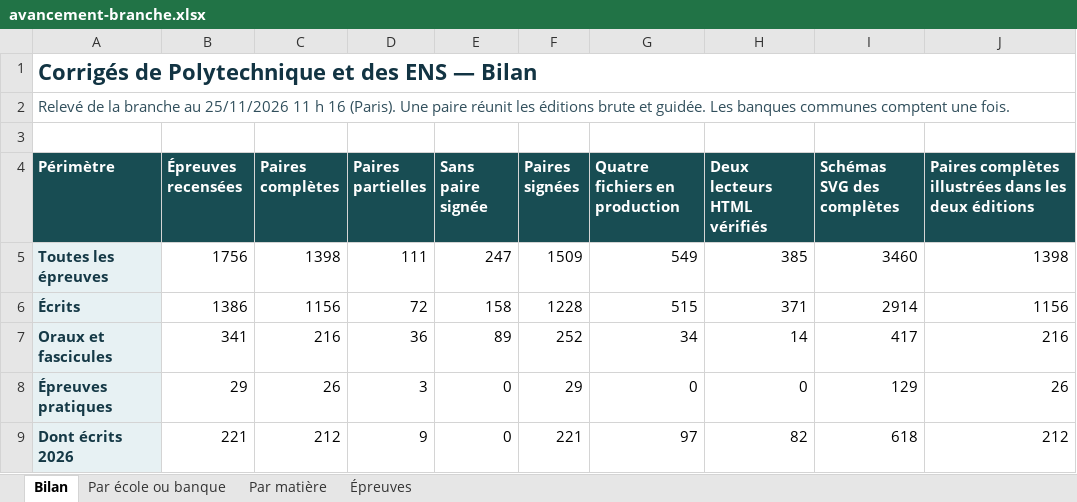
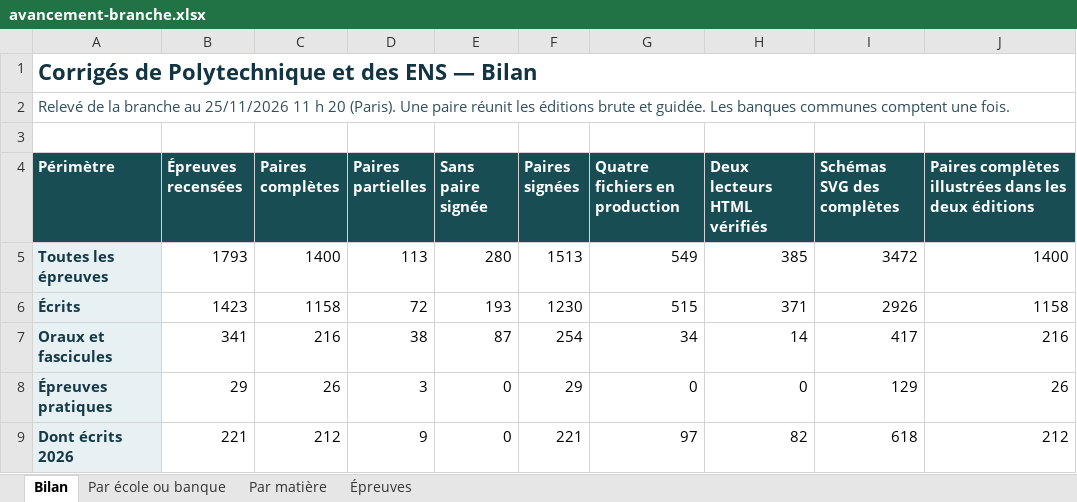
Before and after one commit to knoel99/corriges-concours, an Excel workbook: campagnes/x-ens/bilans/classeurs/avancement-branche.xlsx, sheet Bilan, drawn as a sheet; only a part is shown; values as stored, in another font and other column widths than the file's, no borders; the diff names each change by its address in the sheet, - before the commit and + after, or states it on an @@ line.

Commit message:
Actualise le bilan consolidé des écoles et des banques

```diff
--- a/campagnes/x-ens/bilans/classeurs/avancement-branche.xlsx (sheet Bilan)
+++ b/campagnes/x-ens/bilans/classeurs/avancement-branche.xlsx (sheet Bilan)
-A2 (Périmètre): …11 h 16 (Paris). Une…
+A2 (Périmètre): …11 h 20 (Paris). Une…
-B5 (Épreuves recensées): 1756
+B5 (Épreuves recensées): 1793
-C5 (Paires complètes): 1398
+C5 (Paires complètes): 1400
-D5 (Paires partielles): 111
+D5 (Paires partielles): 113
-E5 (Sans paire signée): 247
+E5 (Sans paire signée): 280
-F5 (Paires signées): 1509
+F5 (Paires signées): 1513
-I5 (Schémas SVG des complètes): 3460
+I5 (Schémas SVG des complètes): 3472
-J5: 1398
+J5: 1400
-B6 (Épreuves recensées): 1386
+B6 (Épreuves recensées): 1423
-C6 (Paires complètes): 1156
+C6 (Paires complètes): 1158
-E6 (Sans paire signée): 158
+E6 (Sans paire signée): 193
-F6 (Paires signées): 1228
+F6 (Paires signées): 1230
-I6 (Schémas SVG des complètes): 2914
+I6 (Schémas SVG des complètes): 2926
-J6: 1156
+J6: 1158
-D7 (Paires partielles): 36
+D7 (Paires partielles): 38
-E7 (Sans paire signée): 89
+E7 (Sans paire signée): 87
-F7 (Paires signées): 252
+F7 (Paires signées): 254
```
Also changed, not shown: sheet Épreuves, sheet Par école ou banque, sheet Par matière, 5 other files.
